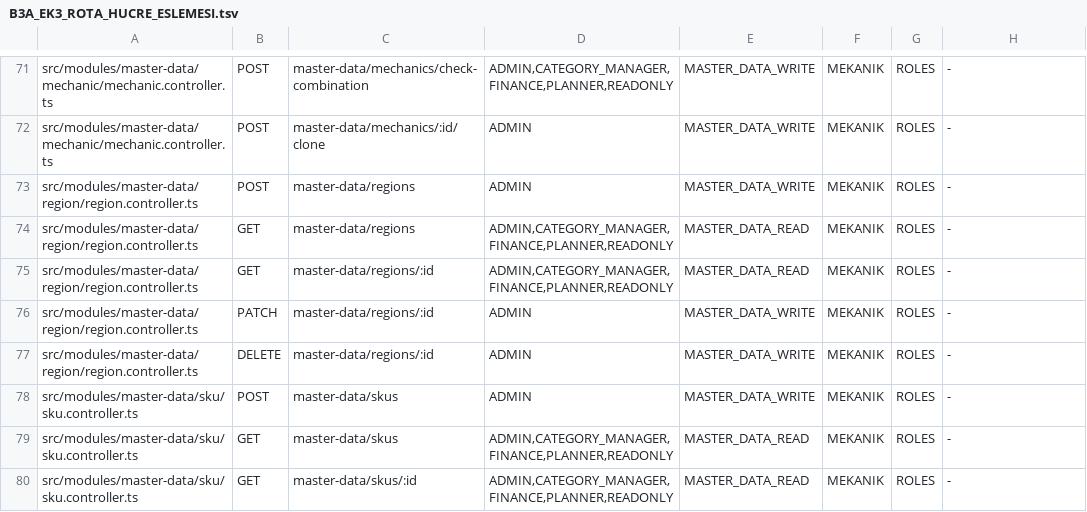
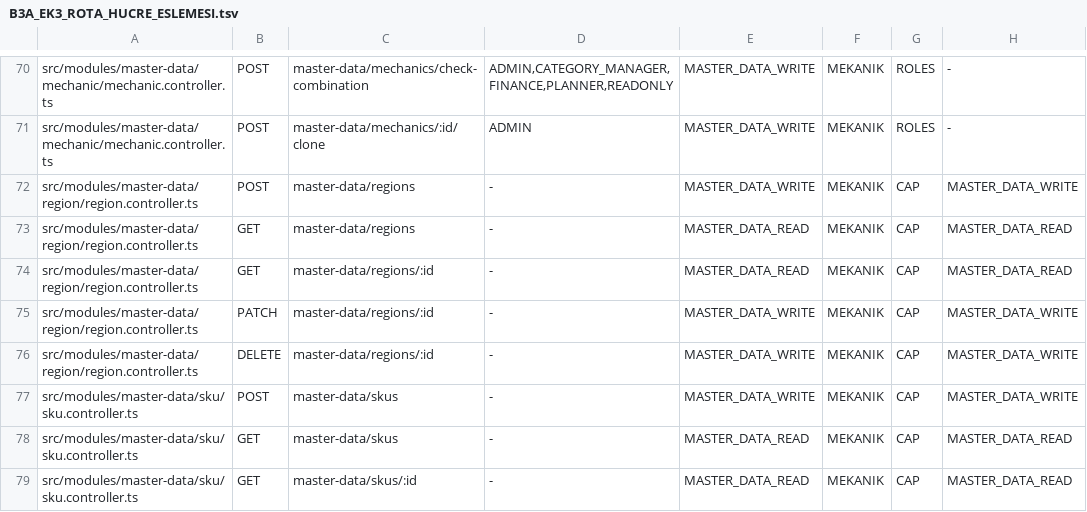
Before and after one commit to CollMind/Collmind-TPM, a TSV file: docs/process/B3A_EK3_ROTA_HUCRE_ESLEMESI.tsv, drawn as a sheet; only a part is shown, gaps mark what is left out; the diff covers the shown part only.

```diff
--- a/docs/process/B3A_EK3_ROTA_HUCRE_ESLEMESI.tsv
+++ b/docs/process/B3A_EK3_ROTA_HUCRE_ESLEMESI.tsv
@@ -72,9 +71,9 @@ src/modules/master-data/mechanic/mechanic.controller.ts	POST	master-data/mechani
 src/modules/master-data/mechanic/mechanic.controller.ts	POST	master-data/mechanics/:id/clone	ADMIN	MASTER_DATA_WRITE	MEKANIK	ROLES	-
-src/modules/master-data/region/region.controller.ts	POST	master-data/regions	ADMIN	MASTER_DATA_WRITE	MEKANIK	ROLES	-
-src/modules/master-data/region/region.controller.ts	GET	master-data/regions	ADMIN,CATEGORY_MANAGER,FINANCE,PLANNER,READONLY	MASTER_DATA_READ	MEKANIK	ROLES	-
-src/modules/master-data/region/region.controller.ts	GET	master-data/regions/:id	ADMIN,CATEGORY_MANAGER,FINANCE,PLANNER,READONLY	MASTER_DATA_READ	MEKANIK	ROLES	-
-src/modules/master-data/region/region.controller.ts	PATCH	master-data/regions/:id	ADMIN	MASTER_DATA_WRITE	MEKANIK	ROLES	-
-src/modules/master-data/region/region.controller.ts	DELETE	master-data/regions/:id	ADMIN	MASTER_DATA_WRITE	MEKANIK	ROLES	-
-src/modules/master-data/sku/sku.controller.ts	POST	master-data/skus	ADMIN	MASTER_DATA_WRITE	MEKANIK	ROLES	-
-src/modules/master-data/sku/sku.controller.ts	GET	master-data/skus	ADMIN,CATEGORY_MANAGER,FINANCE,PLANNER,READONLY	MASTER_DATA_READ	MEKANIK	ROLES	-
-src/modules/master-data/sku/sku.controller.ts	GET	master-data/skus/:id	ADMIN,CATEGORY_MANAGER,FINANCE,PLANNER,READONLY	MASTER_DATA_READ	MEKANIK	ROLES	-
+src/modules/master-data/region/region.controller.ts	POST	master-data/regions	-	MASTER_DATA_WRITE	MEKANIK	CAP	MASTER_DATA_WRITE
+src/modules/master-data/region/region.controller.ts	GET	master-data/regions	-	MASTER_DATA_READ	MEKANIK	CAP	MASTER_DATA_READ
+src/modules/master-data/region/region.controller.ts	GET	master-data/regions/:id	-	MASTER_DATA_READ	MEKANIK	CAP	MASTER_DATA_READ
+src/modules/master-data/region/region.controller.ts	PATCH	master-data/regions/:id	-	MASTER_DATA_WRITE	MEKANIK	CAP	MASTER_DATA_WRITE
+src/modules/master-data/region/region.controller.ts	DELETE	master-data/regions/:id	-	MASTER_DATA_WRITE	MEKANIK	CAP	MASTER_DATA_WRITE
+src/modules/master-data/sku/sku.controller.ts	POST	master-data/skus	-	MASTER_DATA_WRITE	MEKANIK	CAP	MASTER_DATA_WRITE
+src/modules/master-data/sku/sku.controller.ts	GET	master-data/skus	-	MASTER_DATA_READ	MEKANIK	CAP	MASTER_DATA_READ
+src/modules/master-data/sku/sku.controller.ts	GET	master-data/skus/:id	-	MASTER_DATA_READ	MEKANIK	CAP	MASTER_DATA_READ
```
Also changed, not shown: 1 removed row and 112 edited cells elsewhere in this file, 2 other files.
